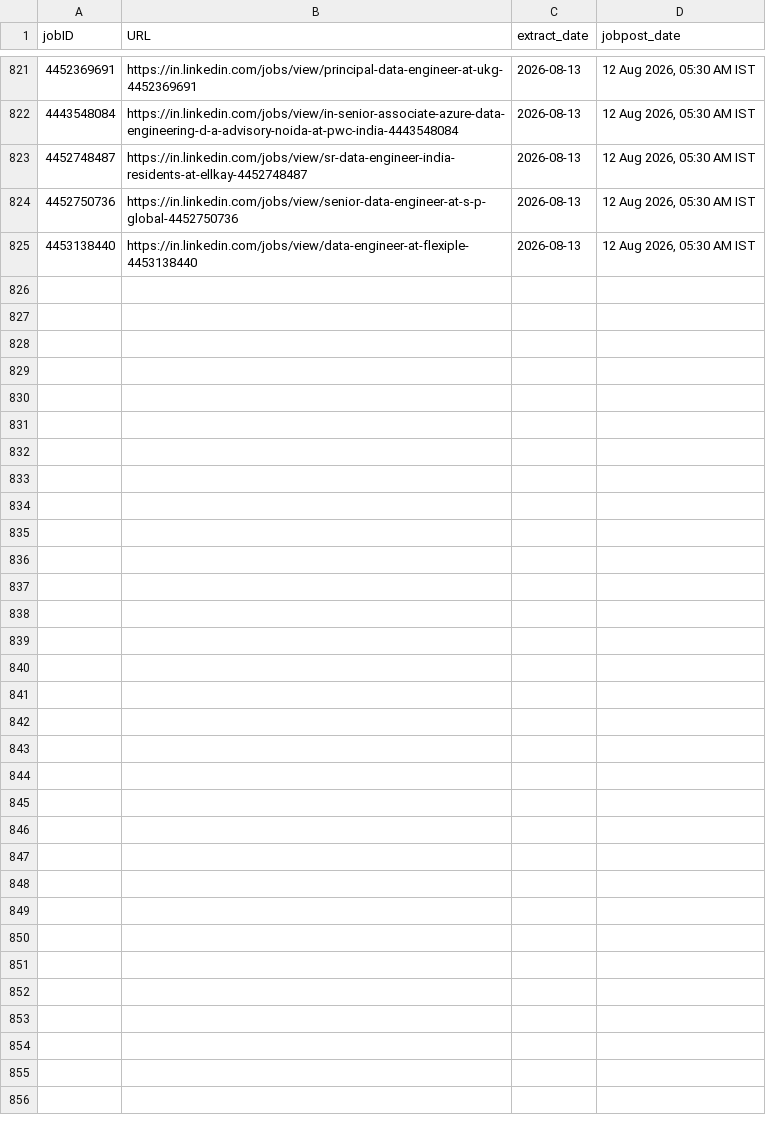
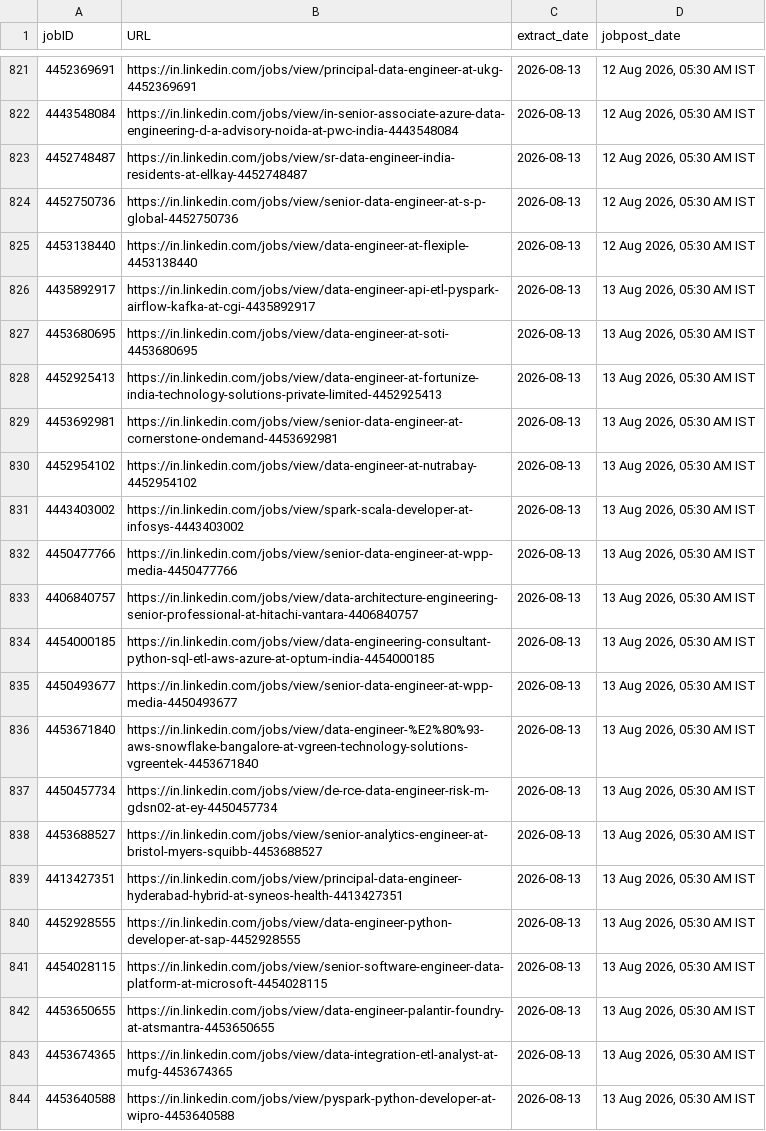
Before and after one commit to Nilkamal-m/ecomdata, a CSV file: temp.csv, drawn as a sheet; only a part is shown, gaps mark what is left out; the diff covers the shown part only; the diff names each change by its address in the sheet, - before the commit and + after, or states it on an @@ line.

```diff
--- a/temp.csv
+++ b/temp.csv
+row 826: 4435892917 | https://in.linkedin.com/jobs/view/data-engineer-api-etl-pyspark-airflow-kafka-at-cgi-4435892917 | 2026-08-13 | 13 Aug 2026, 05:30 AM IST
+row 827: 4453680695 | https://in.linkedin.com/jobs/view/data-engineer-at-soti-4453680695 | 2026-08-13 | 13 Aug 2026, 05:30 AM IST
+row 828: 4452925413 | https://in.linkedin.com/jobs/view/data-engineer-at-fortunize-india-technology-solutions-private-limited-4452925413 | 2026-08-13 | 13 Aug 2026, 05:30 AM IST
+row 829: 4453692981 | https://in.linkedin.com/jobs/view/senior-data-engineer-at-cornerstone-ondemand-4453692981 | 2026-08-13 | 13 Aug 2026, 05:30 AM IST
+row 830: 4452954102 | https://in.linkedin.com/jobs/view/data-engineer-at-nutrabay-4452954102 | 2026-08-13 | 13 Aug 2026, 05:30 AM IST
+row 831: 4443403002 | https://in.linkedin.com/jobs/view/spark-scala-developer-at-infosys-4443403002 | 2026-08-13 | 13 Aug 2026, 05:30 AM IST
+row 832: 4450477766 | https://in.linkedin.com/jobs/view/senior-data-engineer-at-wpp-media-4450477766 | 2026-08-13 | 13 Aug 2026, 05:30 AM IST
+row 833: 4406840757 | https://in.linkedin.com/jobs/view/data-architecture-engineering-senior-professional-at-hitachi-vantara-4406840757 | 2026-08-13 | 13 Aug 2026, 05:30 AM IST
+row 834: 4454000185 | https://in.linkedin.com/jobs/view/data-engineering-consultant-python-sql-etl-aws-azure-at-optum-india-4454000185 | 2026-08-13 | 13 Aug 2026, 05:30 AM IST
+row 835: 4450493677 | https://in.linkedin.com/jobs/view/senior-data-engineer-at-wpp-media-4450493677 | 2026-08-13 | 13 Aug 2026, 05:30 AM IST
+row 836: 4453671840 | https://in.linkedin.com/jobs/view/data-engineer-%E2%80%93-aws-snowflake-bangalore-at-vgreen-technology-solutions-vgreentek-4453671840 | 2026-08-13 | 13 Aug 2026, 05:30 AM IST
+row 837: 4450457734 | https://in.linkedin.com/jobs/view/de-rce-data-engineer-risk-m-gdsn02-at-ey-4450457734 | 2026-08-13 | 13 Aug 2026, 05:30 AM IST
+row 838: 4453688527 | https://in.linkedin.com/jobs/view/senior-analytics-engineer-at-bristol-myers-squibb-4453688527 | 2026-08-13 | 13 Aug 2026, 05:30 AM IST
+row 839: 4413427351 | https://in.linkedin.com/jobs/view/principal-data-engineer-hyderabad-hybrid-at-syneos-health-4413427351 | 2026-08-13 | 13 Aug 2026, 05:30 AM IST
+row 840: 4452928555 | https://in.linkedin.com/jobs/view/data-engineer-python-developer-at-sap-4452928555 | 2026-08-13 | 13 Aug 2026, 05:30 AM IST
+row 841: 4454028115 | https://in.linkedin.com/jobs/view/senior-software-engineer-data-platform-at-microsoft-4454028115 | 2026-08-13 | 13 Aug 2026, 05:30 AM IST
+row 842: 4453650655 | https://in.linkedin.com/jobs/view/data-engineer-palantir-foundry-at-atsmantra-4453650655 | 2026-08-13 | 13 Aug 2026, 05:30 AM IST
+row 843: 4453674365 | https://in.linkedin.com/jobs/view/data-integration-etl-analyst-at-mufg-4453674365 | 2026-08-13 | 13 Aug 2026, 05:30 AM IST
+row 844: 4453640588 | https://in.linkedin.com/jobs/view/pyspark-python-developer-at-wipro-4453640588 | 2026-08-13 | 13 Aug 2026, 05:30 AM IST
```
Also changed, not shown: 11 added rows elsewhere in this file.
